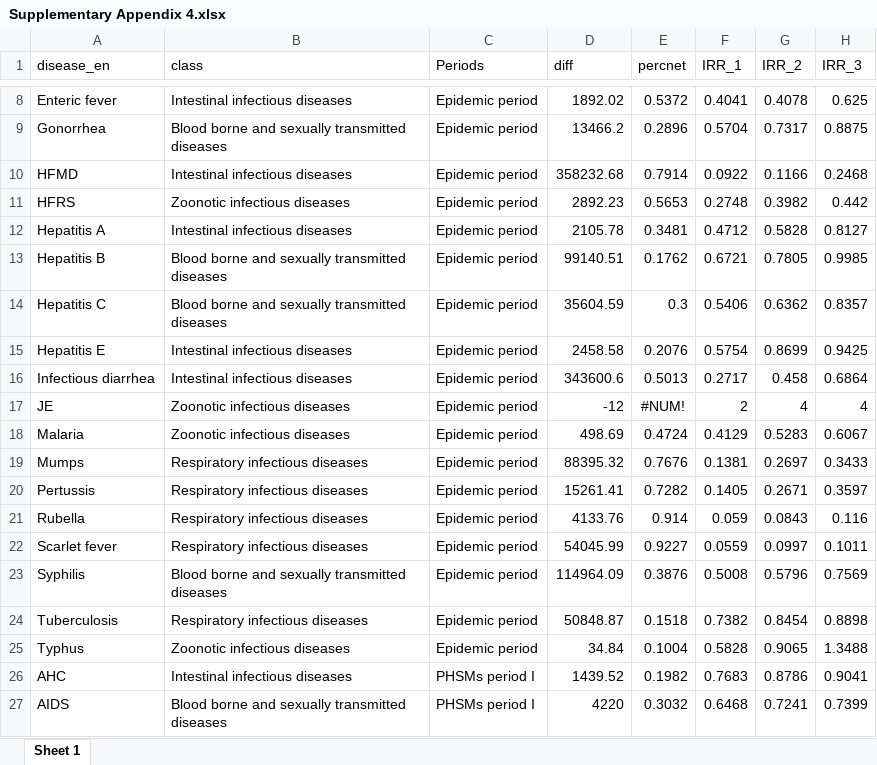
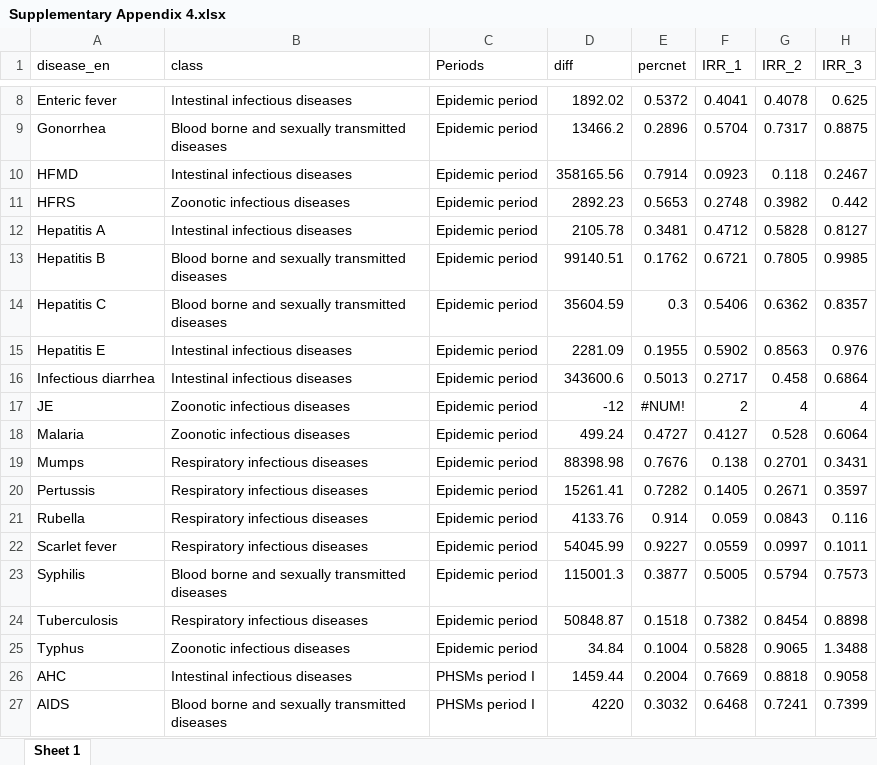
Before and after one commit to xmusphlkg/code_PHSM, an Excel workbook: outcome/appendix/Supplementary Appendix 4.xlsx, sheet Sheet 1, drawn as a sheet; only a part is shown, gaps mark what is left out; values as stored, in another font and other column widths than the file's, no borders; the diff covers the shown part only; the diff names each change by its address in the sheet, - before the commit and + after, or states it on an @@ line.

```diff
--- a/outcome/appendix/Supplementary Appendix 4.xlsx (sheet Sheet 1)
+++ b/outcome/appendix/Supplementary Appendix 4.xlsx (sheet Sheet 1)
-D10 (diff): 358232.68
+D10 (diff): 358165.56
-F10 (IRR_1): 0.0922
+F10 (IRR_1): 0.0923
-G10 (IRR_2): 0.1166
+G10 (IRR_2): 0.118
-H10 (IRR_3): 0.2468
+H10 (IRR_3): 0.2467
-D15 (diff): 2458.58
+D15 (diff): 2281.09
-E15 (percnet): 0.2076
+E15 (percnet): 0.1955
-F15 (IRR_1): 0.5754
+F15 (IRR_1): 0.5902
-G15 (IRR_2): 0.8699
+G15 (IRR_2): 0.8563
-H15 (IRR_3): 0.9425
+H15 (IRR_3): 0.976
-D18 (diff): 498.69
+D18 (diff): 499.24
-E18 (percnet): 0.4724
+E18 (percnet): 0.4727
-F18 (IRR_1): 0.4129
+F18 (IRR_1): 0.4127
-G18 (IRR_2): 0.5283
+G18 (IRR_2): 0.528
-H18 (IRR_3): 0.6067
+H18 (IRR_3): 0.6064
-D19 (diff): 88395.32
+D19 (diff): 88398.98
-F19 (IRR_1): 0.1381
+F19 (IRR_1): 0.138
-G19 (IRR_2): 0.2697
+G19 (IRR_2): 0.2701
-H19 (IRR_3): 0.3433
+H19 (IRR_3): 0.3431
-D23 (diff): 114964.09
+D23 (diff): 115001.3
-E23 (percnet): 0.3876
+E23 (percnet): 0.3877
-F23 (IRR_1): 0.5008
+F23 (IRR_1): 0.5005
-G23 (IRR_2): 0.5796
+G23 (IRR_2): 0.5794
-H23 (IRR_3): 0.7569
+H23 (IRR_3): 0.7573
-D26 (diff): 1439.52
+D26 (diff): 1459.44
-E26 (percnet): 0.1982
+E26 (percnet): 0.2004
-F26 (IRR_1): 0.7683
+F26 (IRR_1): 0.7669
-G26 (IRR_2): 0.8786
+G26 (IRR_2): 0.8818
-H26 (IRR_3): 0.9041
+H26 (IRR_3): 0.9058
```
Also changed, not shown: 104 edited cells elsewhere in this sheet, outcome/appendix/Figure Data/Fig.1 data.xlsx, outcome/appendix/Figure Data/Fig.2 data.xlsx, 10 other files.
